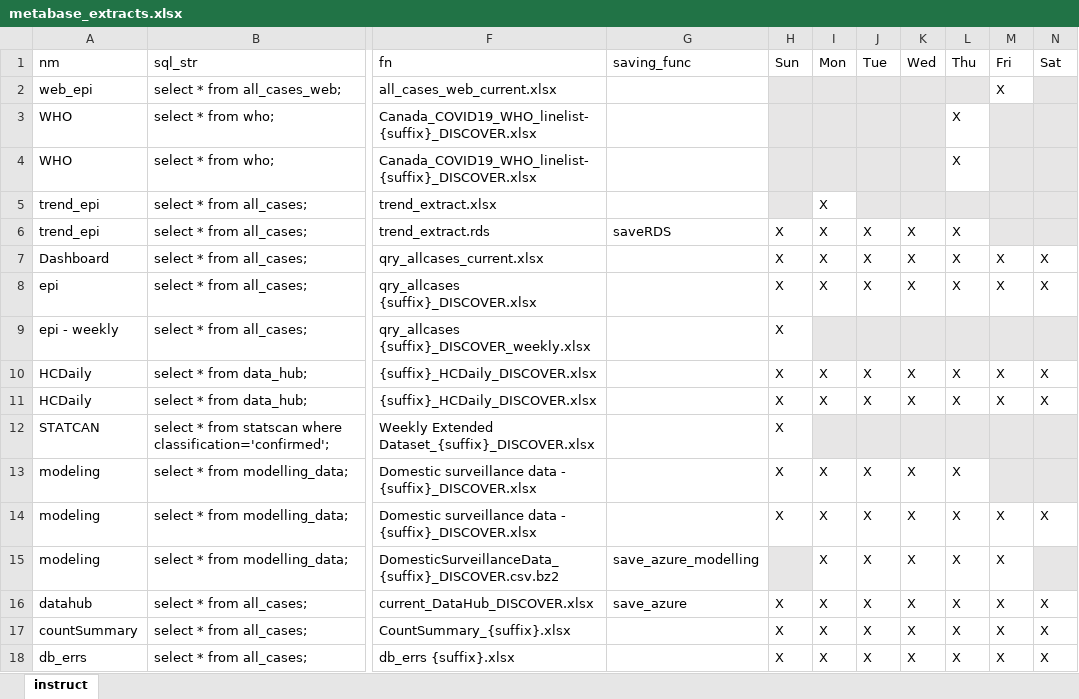
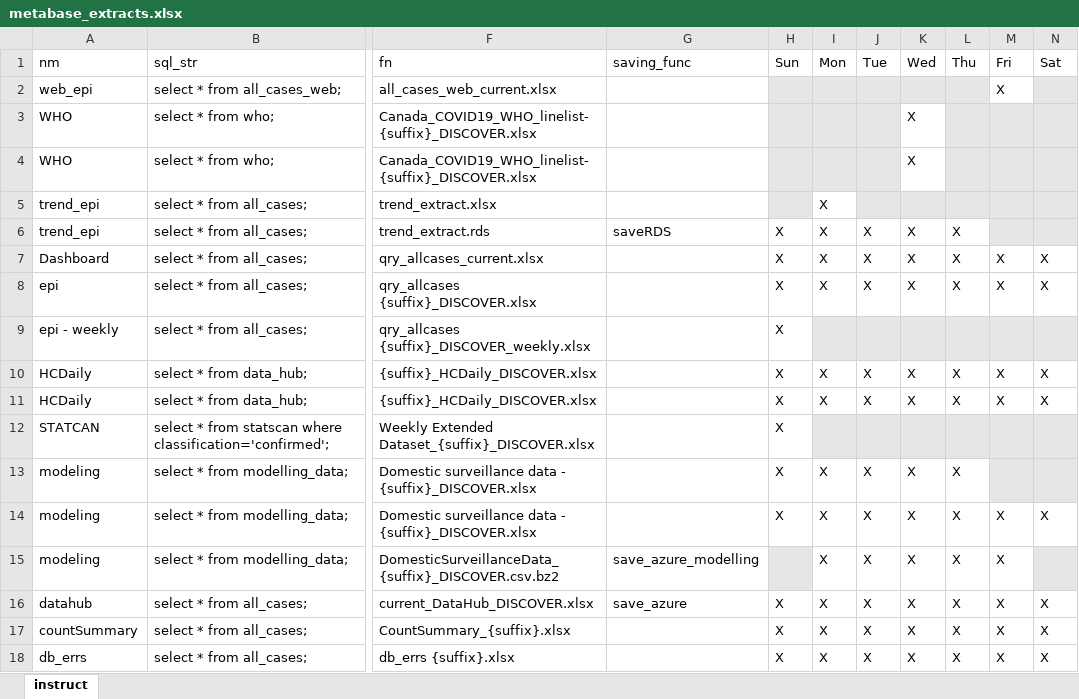
Before and after one commit to PHACDataHub/covid_cases_data_extracts, an Excel workbook: metabase_extracts.xlsx, sheet instruct, drawn as a sheet; only a part is shown, gaps mark what is left out; values as stored, in another font and other column widths than the file's, no borders; the diff names each change by its address in the sheet, - before the commit and + after, or states it on an @@ line.

Commit message:
#263 WHO extract wednesdays

```diff
--- a/metabase_extracts.xlsx (sheet instruct)
+++ b/metabase_extracts.xlsx (sheet instruct)
-K3:K4 (Wed): (empty)
+K3:K4 (Wed): X
-K3:K4 fill: #E7E6E6
+K3:K4 fill: none
-L3:L4 (Thu): X
+L3:L4 (Thu): (empty)
-L3:L4 fill: none
+L3:L4 fill: #E7E6E6
```
